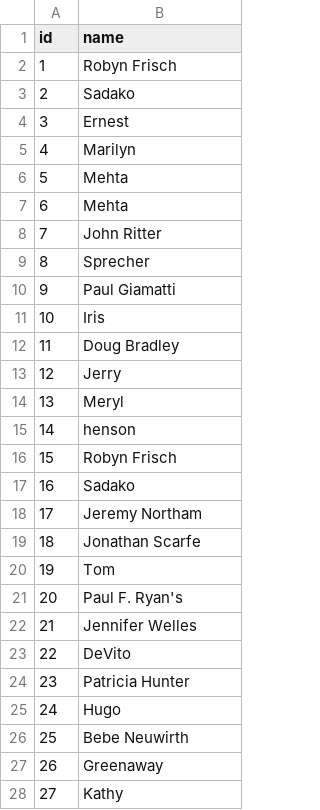
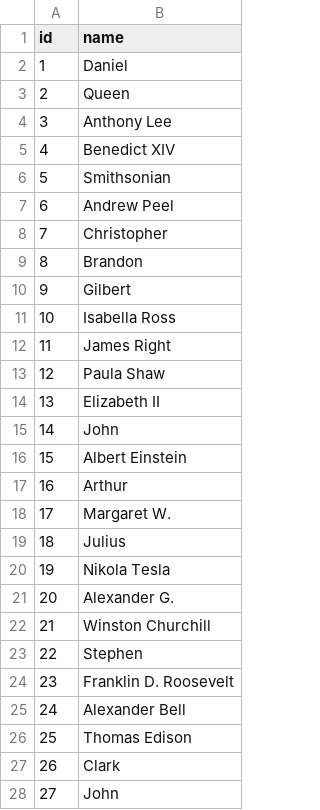
Before and after one commit to gvnsavinash/cis6930fa24-project2, a TSV file: submission.tsv, drawn as a sheet; only a part is shown; the diff covers the shown part only.

```diff
--- a/submission.tsv
+++ b/submission.tsv
@@ -1,28 +1,28 @@
 id	name
-1	Robyn Frisch
-2	Sadako
-3	Ernest
-4	Marilyn
-5	Mehta
-6	Mehta
-7	John Ritter
-8	Sprecher
-9	Paul Giamatti
-10	Iris
-11	Doug Bradley
-12	Jerry
-13	Meryl
-14	henson
-15	Robyn Frisch
-16	Sadako
-17	Jeremy Northam
-18	Jonathan Scarfe
-19	Tom
-20	Paul F. Ryan's
-21	Jennifer Welles
-22	DeVito
-23	Patricia Hunter
-24	Hugo
-25	Bebe Neuwirth
-26	Greenaway
-27	Kathy
+1	Daniel
+2	Queen
+3	Anthony Lee
+4	Benedict XIV
+5	Smithsonian
+6	Andrew Peel
+7	Christopher
+8	Brandon
+9	Gilbert
+10	Isabella Ross
+11	James Right
+12	Paula Shaw
+13	Elizabeth II
+14	John
+15	Albert Einstein
+16	Arthur
+17	Margaret W.
+18	Julius
+19	Nikola Tesla
+20	Alexander G.
+21	Winston Churchill
+22	Stephen
+23	Franklin D. Roosevelt
+24	Alexander Bell
+25	Thomas Edison
+26	Clark
+27	John
```
Also changed, not shown: 173 edited cells elsewhere in this file, 1 other file.
